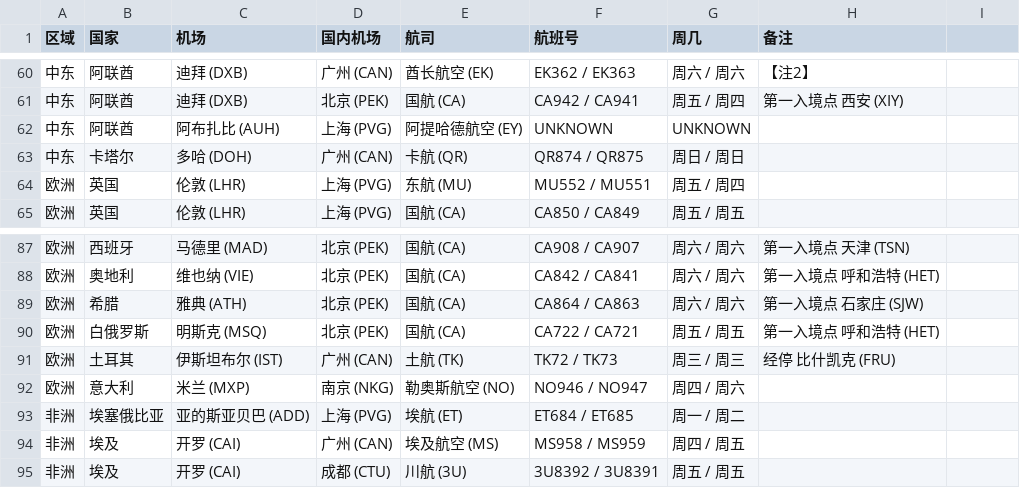
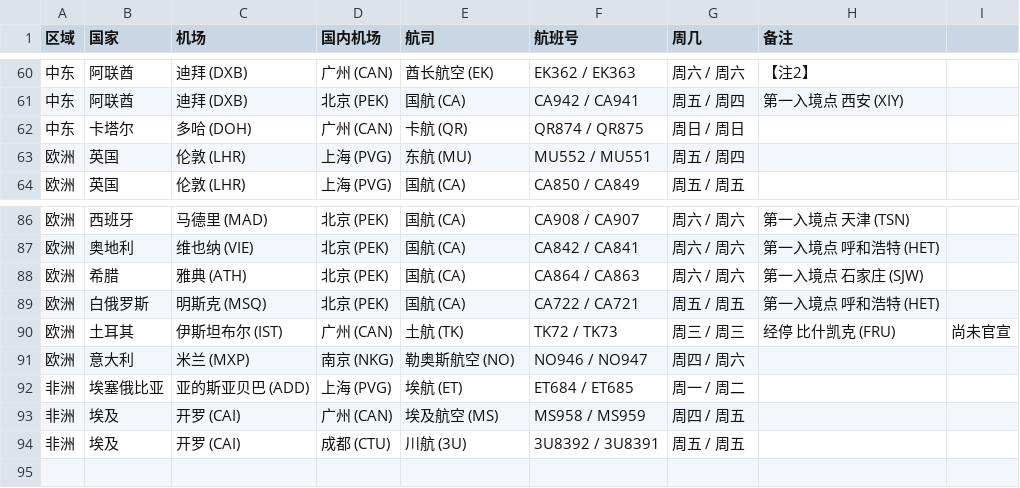
Before and after one commit to USCreditCardGuide/airlines-to-china-covid-19, a CSV file: airlines.csv, drawn as a sheet; only a part is shown, gaps mark what is left out.

Commit message:
Update airlines.csv

```diff
--- a/airlines.csv
+++ b/airlines.csv
@@ -61,3 +61,2 @@
 中东,阿联酋,迪拜 (DXB),北京 (PEK),国航 (CA),CA942 / CA941,周五 / 周四,第一入境点 西安 (XIY)
-中东,阿联酋,阿布扎比 (AUH),上海 (PVG),阿提哈德航空 (EY),UNKNOWN,UNKNOWN,
 中东,卡塔尔,多哈 (DOH),广州 (CAN),卡航 (QR),QR874 / QR875,周日 / 周日,
@@ -90,3 +89,3 @@
 欧洲,白俄罗斯,明斯克 (MSQ),北京 (PEK),国航 (CA),CA722 / CA721,周五 / 周五,第一入境点 呼和浩特 (HET)
-欧洲,土耳其,伊斯坦布尔 (IST),广州 (CAN),土航 (TK),TK72 / TK73,周三 / 周三,经停 比什凯克 (FRU)
+欧洲,土耳其,伊斯坦布尔 (IST),广州 (CAN),土航 (TK),TK72 / TK73,周三 / 周三,经停 比什凯克 (FRU),尚未官宣
 欧洲,意大利,米兰 (MXP),南京 (NKG),勒奥斯航空 (NO),NO946 / NO947,周四 / 周六,
```
